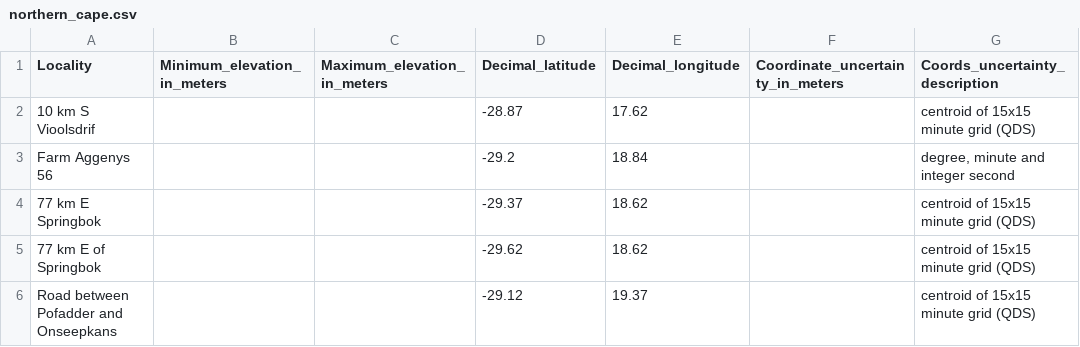
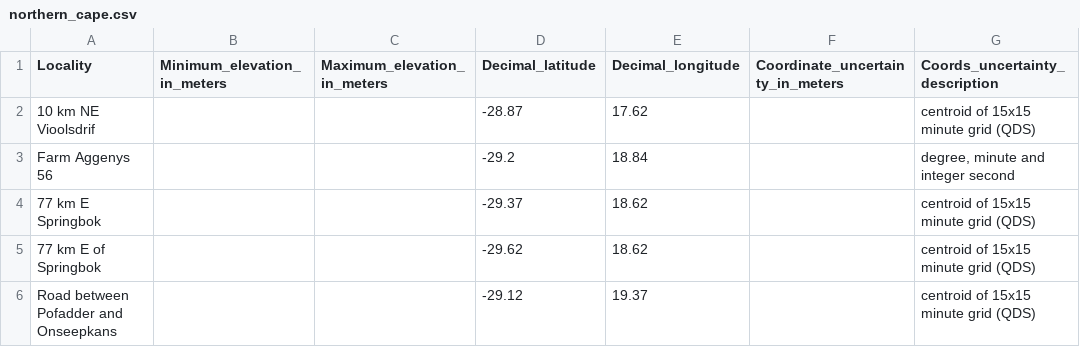
Before and after one commit to SANBIBiodiversityforLife/geolocating, a CSV file: data_to_geolocate/northern_cape.csv, drawn as a sheet; only a part is shown; the diff names each change by its address in the sheet, - before the commit and + after, or states it on an @@ line.

```diff
--- a/data_to_geolocate/northern_cape.csv
+++ b/data_to_geolocate/northern_cape.csv
-A2 (Locality): 10 km S Vioolsdrif
+A2 (Locality): 10 km NE Vioolsdrif
```
Also changed, not shown: gazetteer_features.csv, 7 other files.
